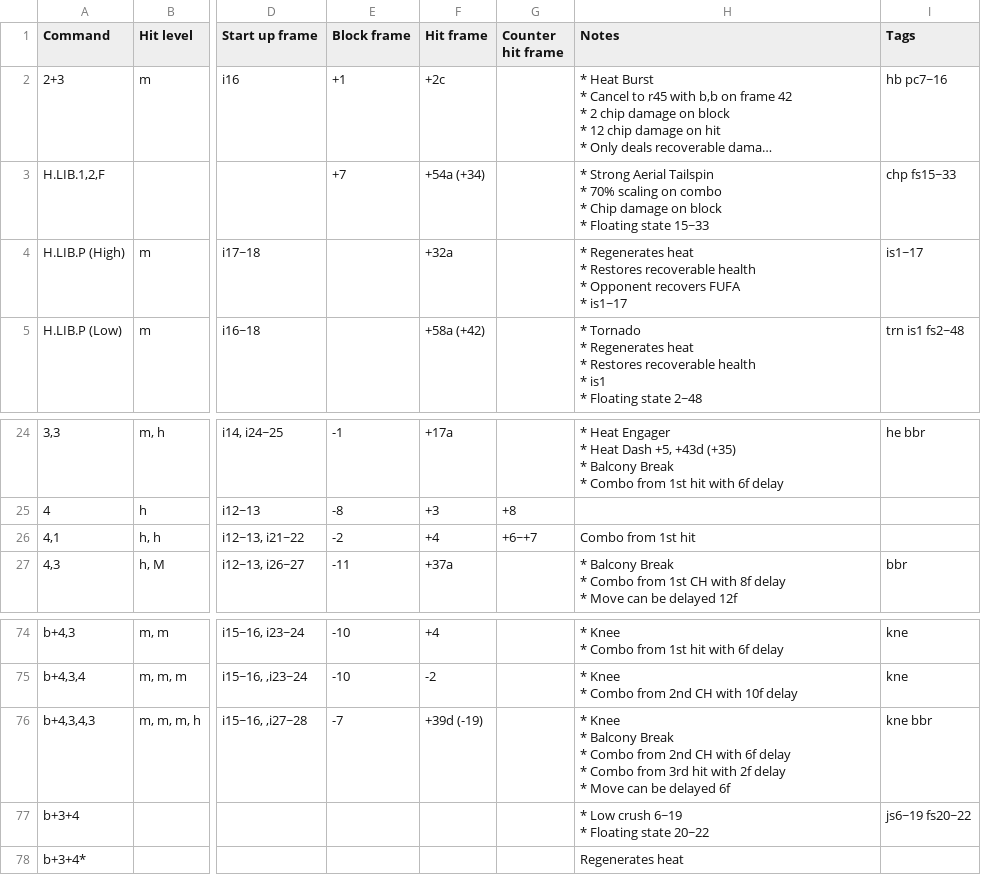
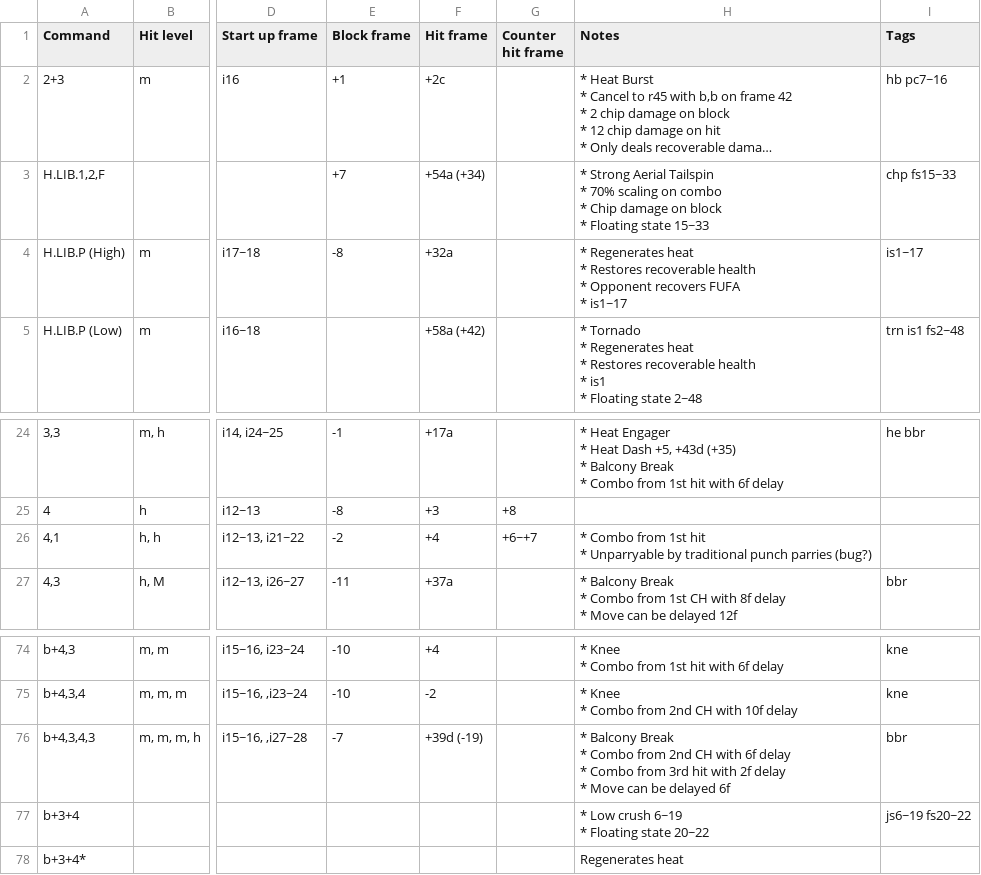
Before and after one commit to pbruvoll/tekkendocs, a CSV file: data/wavuConvertedCsv/azucena/azucena-special.csv, drawn as a sheet; only a part is shown, gaps mark what is left out; long unchanged cells end in …; ↵ is a line break in a cell; the diff names each change by its address in the sheet, - before the commit and + after, or states it on an @@ line.

```diff
--- a/data/wavuConvertedCsv/azucena/azucena-special.csv
+++ b/data/wavuConvertedCsv/azucena/azucena-special.csv
-E4 (Block frame): (empty)
+E4 (Block frame): -8
-H26 (Notes): Combo from 1st hit
+H26 (Notes): * Combo from 1st hit ↵ * Unparryable by traditional punch parries (bug?)
-H76 (Notes): * Knee ↵ * Balcony Break…
+H76 (Notes): * Balcony Break…
-I76 (Tags): kne bbr
+I76 (Tags): bbr
```
Also changed, not shown: data/wavuConvertedCsv/alisa/alisa-special.csv, data/wavuConvertedCsv/feng/feng-special.csv, 19 other files.
